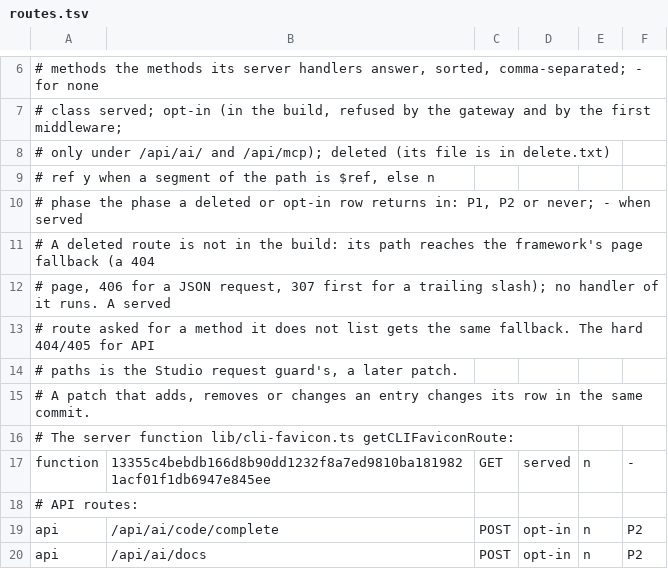
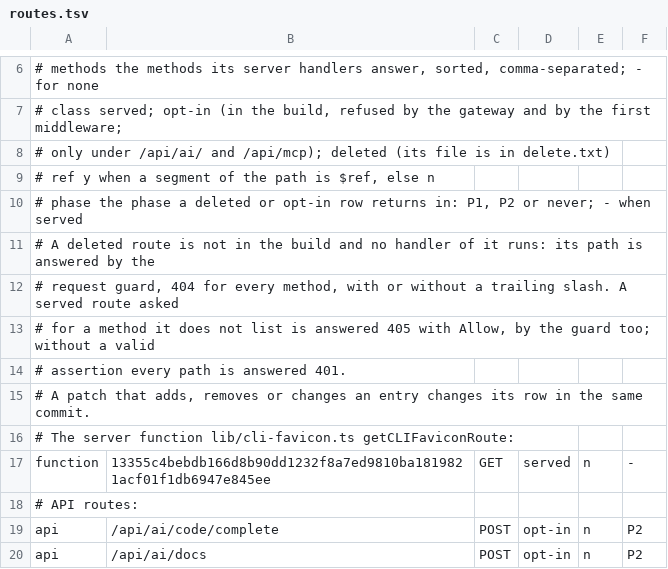
Before and after one commit to Amphoze/supapace, a TSV file: studio/routes.tsv, drawn as a sheet; only a part is shown, gaps mark what is left out.

```diff
--- a/studio/routes.tsv
+++ b/studio/routes.tsv
@@ -10,6 +10,6 @@
 #   phase    the phase a deleted or opt-in row returns in: P1, P2 or never; - when served
-# A deleted route is not in the build: its path reaches the framework's page fallback (a 404
-# page, 406 for a JSON request, 307 first for a trailing slash); no handler of it runs. A served
-# route asked for a method it does not list gets the same fallback. The hard 404/405 for API
-# paths is the Studio request guard's, a later patch.
+# A deleted route is not in the build and no handler of it runs: its path is answered by the
+# request guard, 404 for every method, with or without a trailing slash. A served route asked
+# for a method it does not list is answered 405 with Allow, by the guard too; without a valid
+# assertion every path is answered 401.
 # A patch that adds, removes or changes an entry changes its row in the same commit.
```
Also changed, not shown: 25 other files.
